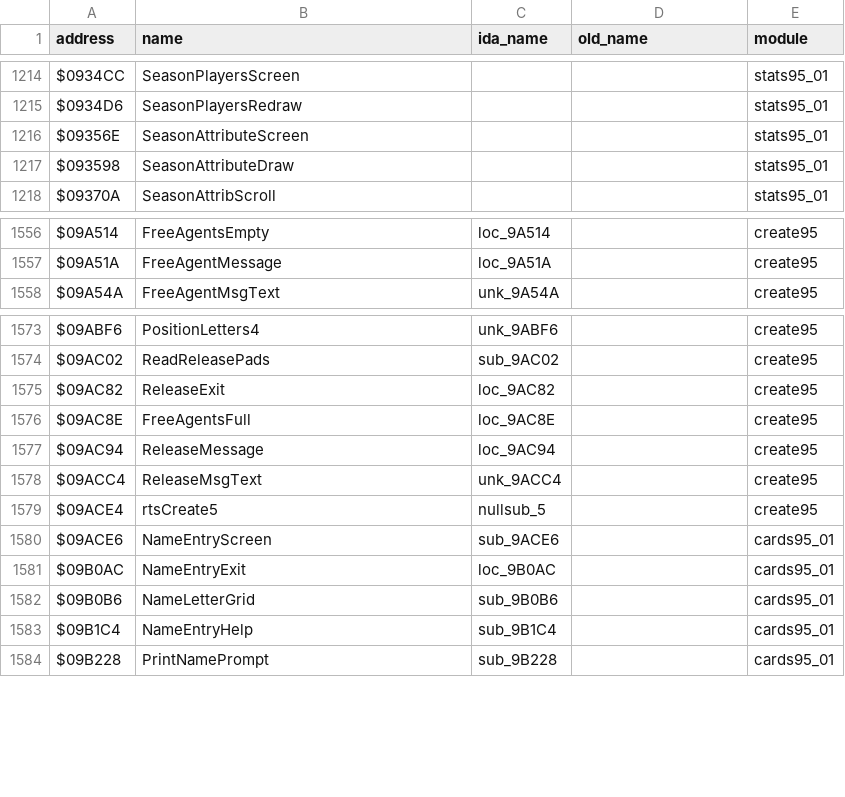
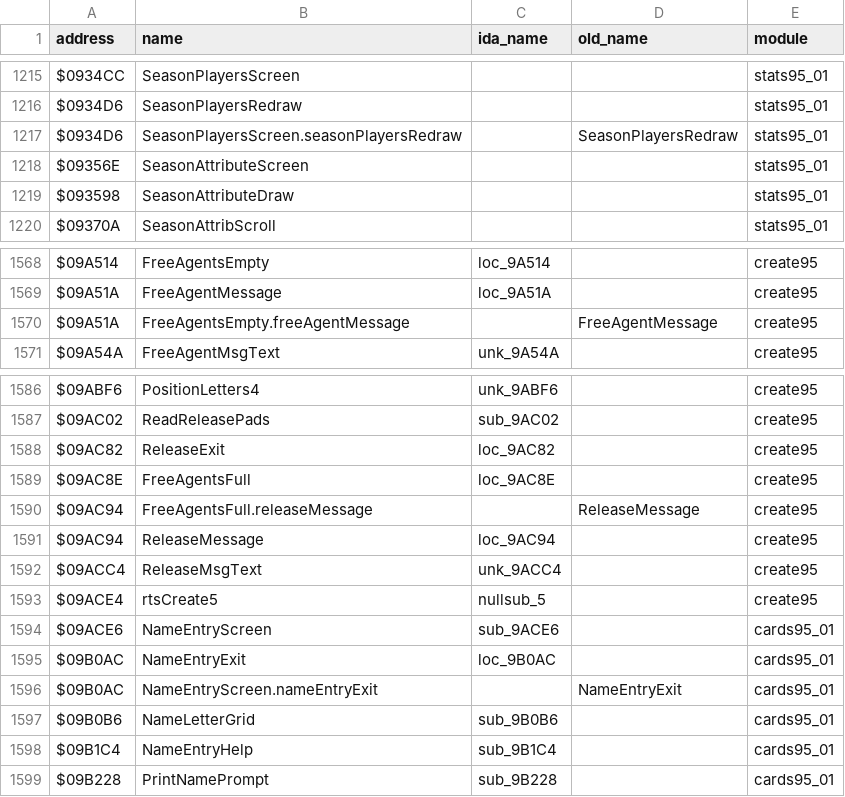
Before and after one commit to abdulahmad/NHL95Genesis, a CSV file: docs/name_map.csv, drawn as a sheet; only a part is shown, gaps mark what is left out; the diff covers the shown part only; the diff names each change by its address in the sheet, - before the commit and + after, or states it on an @@ line.

```diff
--- a/docs/name_map.csv
+++ b/docs/name_map.csv
+row 1217: $0934D6 | SeasonPlayersScreen.seasonPlayersRedraw |  | SeasonPlayersRedraw | stats95_01
+row 1570: $09A51A | FreeAgentsEmpty.freeAgentMessage |  | FreeAgentMessage | create95
+row 1590: $09AC94 | FreeAgentsFull.releaseMessage |  | ReleaseMessage | create95
+row 1596: $09B0AC | NameEntryScreen.nameEntryExit |  | NameEntryExit | cards95_01
```
Also changed, not shown: 11 added rows elsewhere in this file, 4 other files.
